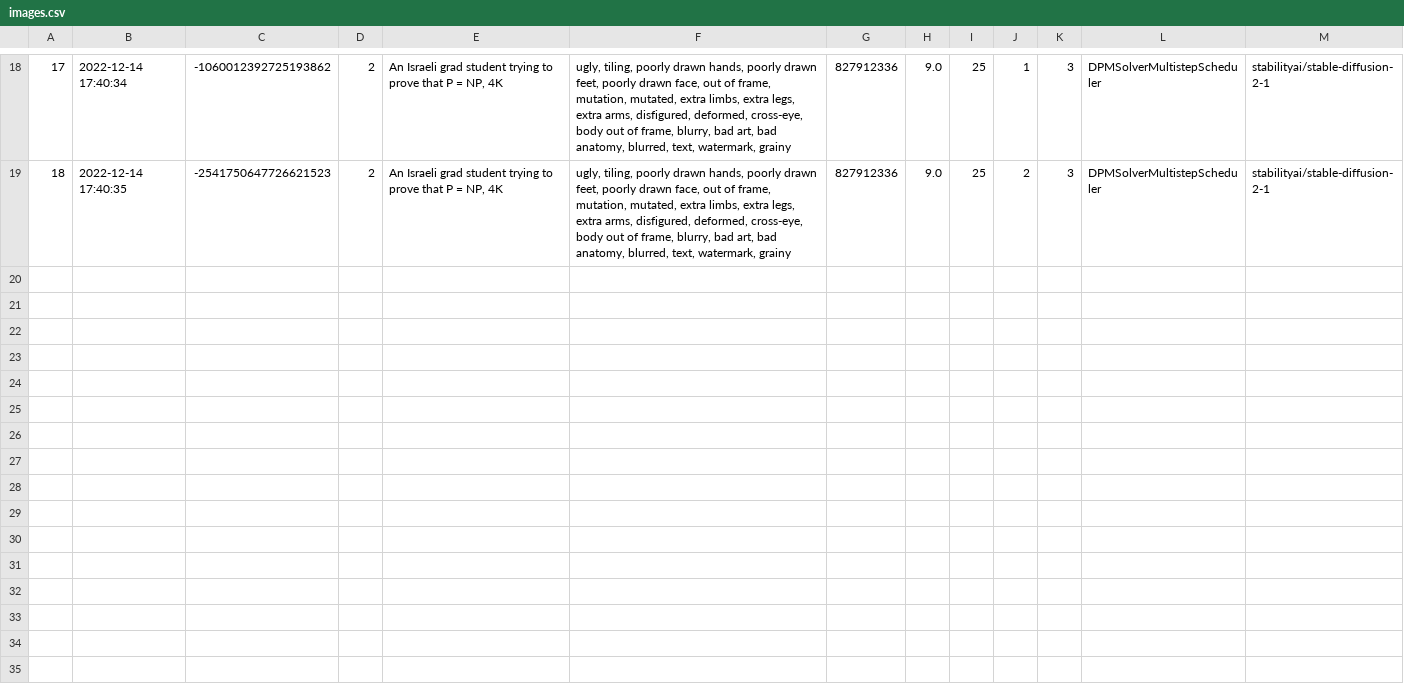
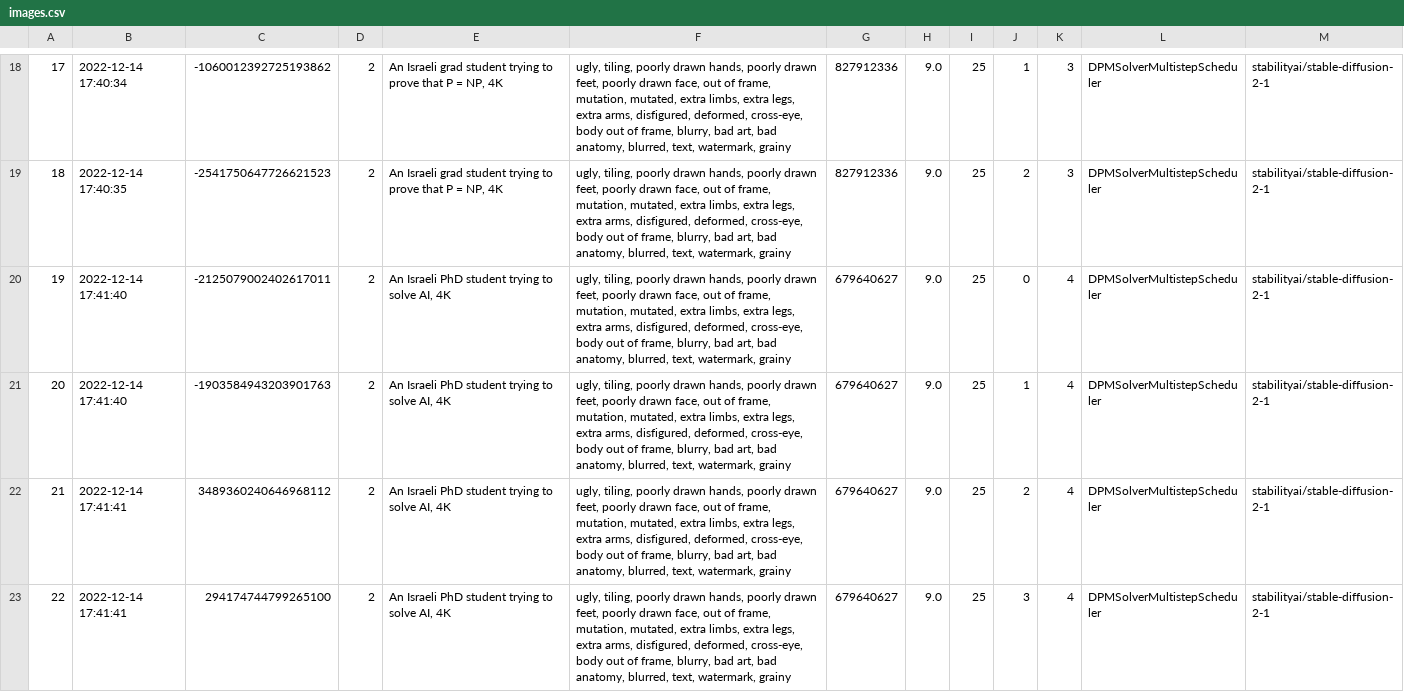
Before and after one commit to yuvalkirstain/natali_data, a CSV file: images.csv, drawn as a sheet; only a part is shown, gaps mark what is left out; the diff covers the shown part only; the diff names each change by its address in the sheet, - before the commit and + after, or states it on an @@ line.

Commit message:
Updating data at 2022-12-14 17:43:43.864694

```diff
--- a/images.csv
+++ b/images.csv
+row 20: 19 | 2022-12-14 17:41:40 | -2125079002402617011 | 2 | An Israeli PhD student trying to solve AI, 4K | ugly, tiling, poorly drawn hands, poorly drawn feet, poorly drawn face, out of frame, mutation, mutated, extra limbs, extra legs, extra arms, disfigured, deformed, cross-eye, body out of frame, blurry, bad art, bad anatomy, blurred, text, watermark, grainy | 679640627 | 9.0 | 25 | 0 | 4 | DPMSolverMultistepScheduler | stabilityai/stable-diffusion-2-1
+row 21: 20 | 2022-12-14 17:41:40 | -1903584943203901763 | 2 | An Israeli PhD student trying to solve AI, 4K | ugly, tiling, poorly drawn hands, poorly drawn feet, poorly drawn face, out of frame, mutation, mutated, extra limbs, extra legs, extra arms, disfigured, deformed, cross-eye, body out of frame, blurry, bad art, bad anatomy, blurred, text, watermark, grainy | 679640627 | 9.0 | 25 | 1 | 4 | DPMSolverMultistepScheduler | stabilityai/stable-diffusion-2-1
+row 22: 21 | 2022-12-14 17:41:41 | 3489360240646968112 | 2 | An Israeli PhD student trying to solve AI, 4K | ugly, tiling, poorly drawn hands, poorly drawn feet, poorly drawn face, out of frame, mutation, mutated, extra limbs, extra legs, extra arms, disfigured, deformed, cross-eye, body out of frame, blurry, bad art, bad anatomy, blurred, text, watermark, grainy | 679640627 | 9.0 | 25 | 2 | 4 | DPMSolverMultistepScheduler | stabilityai/stable-diffusion-2-1
+row 23: 22 | 2022-12-14 17:41:41 | 294174744799265100 | 2 | An Israeli PhD student trying to solve AI, 4K | ugly, tiling, poorly drawn hands, poorly drawn feet, poorly drawn face, out of frame, mutation, mutated, extra limbs, extra legs, extra arms, disfigured, deformed, cross-eye, body out of frame, blurry, bad art, bad anatomy, blurred, text, watermark, grainy | 679640627 | 9.0 | 25 | 3 | 4 | DPMSolverMultistepScheduler | stabilityai/stable-diffusion-2-1
```
Also changed, not shown: 3 added rows elsewhere in this file, rankings.csv, 1 other file.
